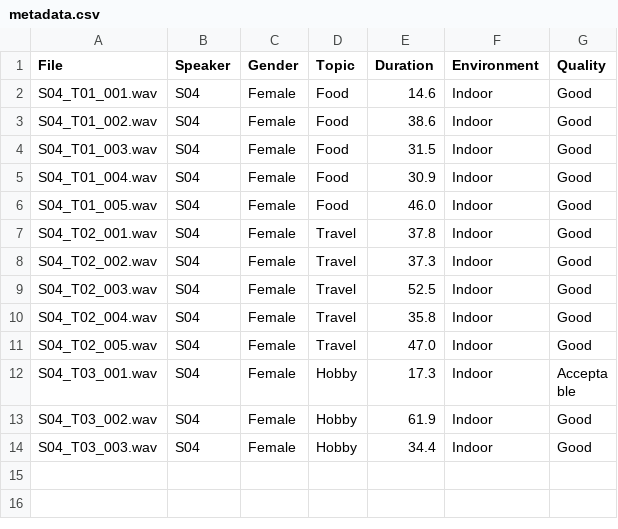
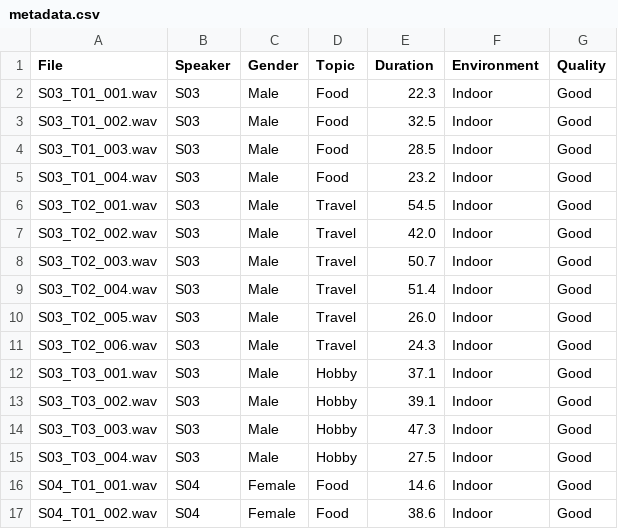
Before and after one commit to rafenmaxxx/Korpus_Bahasa_Sunda, a CSV file: metadata/metadata.csv, drawn as a sheet; only a part is shown; the shorter side is filled out with more unchanged rows.

Commit message:
feat: audio, annotation, and metadata for S03

```diff
--- a/metadata/metadata.csv
+++ b/metadata/metadata.csv
@@ -1,2 +1,16 @@
 File,Speaker,Gender,Topic,Duration,Environment,Quality
+S03_T01_001.wav,S03,Male,Food,22.3,Indoor,Good
+S03_T01_002.wav,S03,Male,Food,32.5,Indoor,Good
+S03_T01_003.wav,S03,Male,Food,28.5,Indoor,Good
+S03_T01_004.wav,S03,Male,Food,23.2,Indoor,Good
+S03_T02_001.wav,S03,Male,Travel,54.5,Indoor,Good
+S03_T02_002.wav,S03,Male,Travel,42.0,Indoor,Good
+S03_T02_003.wav,S03,Male,Travel,50.7,Indoor,Good
+S03_T02_004.wav,S03,Male,Travel,51.4,Indoor,Good
+S03_T02_005.wav,S03,Male,Travel,26.0,Indoor,Good
+S03_T02_006.wav,S03,Male,Travel,24.3,Indoor,Good
+S03_T03_001.wav,S03,Male,Hobby,37.1,Indoor,Good
+S03_T03_002.wav,S03,Male,Hobby,39.1,Indoor,Good
+S03_T03_003.wav,S03,Male,Hobby,47.3,Indoor,Good
+S03_T03_004.wav,S03,Male,Hobby,27.5,Indoor,Good
 S04_T01_001.wav,S04,Female,Food,14.6,Indoor,Good
```
Also changed, not shown: 16 other files.
